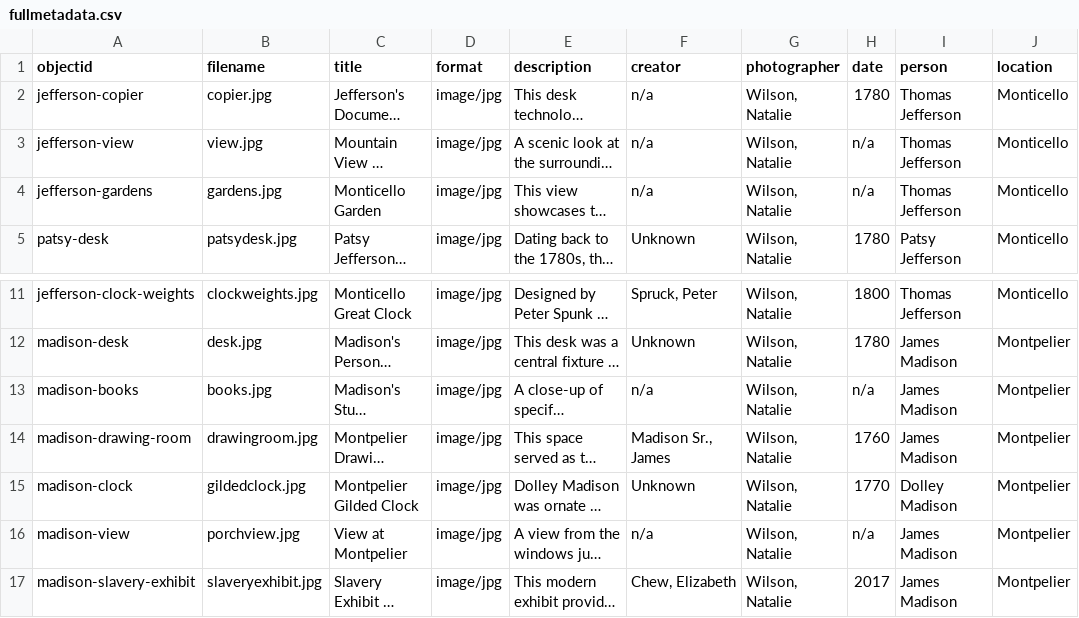
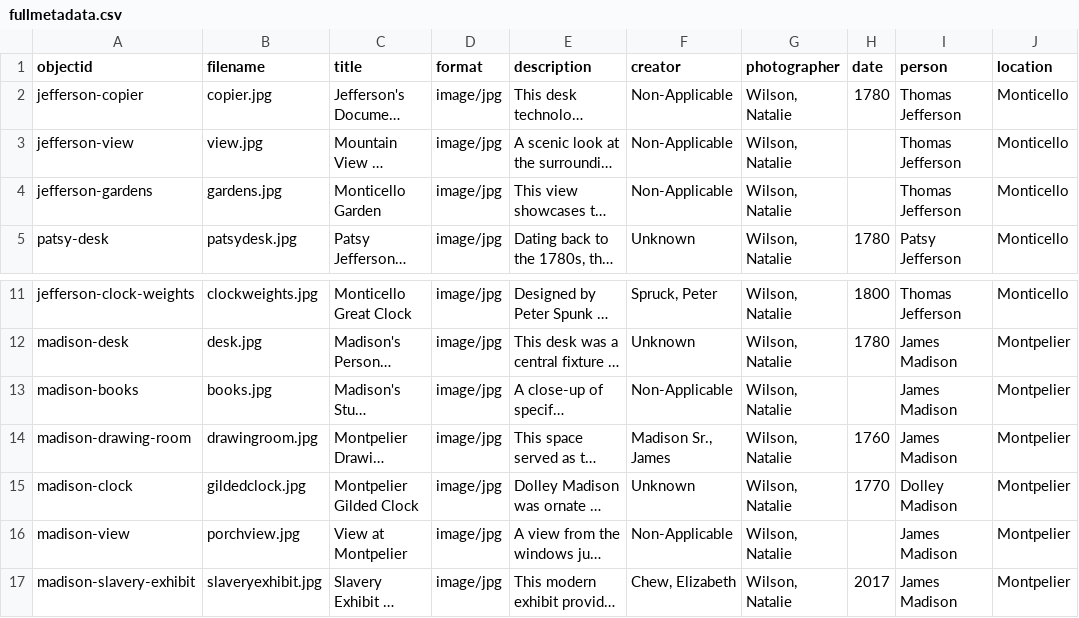
Before and after one commit to nwilson825/monticello-montpelier, a CSV file: _data/fullmetadata.csv, drawn as a sheet; only a part is shown, gaps mark what is left out; long unchanged cells end in …; the diff names each change by its address in the sheet, - before the commit and + after, or states it on an @@ line.

Commit message:
Update fullmetadata.csv

```diff
--- a/_data/fullmetadata.csv
+++ b/_data/fullmetadata.csv
-F2:F4 (creator): n/a
+F2:F4 (creator): Non-Applicable
-H3:H4 (date): n/a
+H3:H4 (date): (empty)
-F13 (creator): n/a
+F13 (creator): Non-Applicable
-H13 (date): n/a
+H13 (date): (empty)
-F16 (creator): n/a
+F16 (creator): Non-Applicable
-H16 (date): n/a
+H16 (date): (empty)
```
